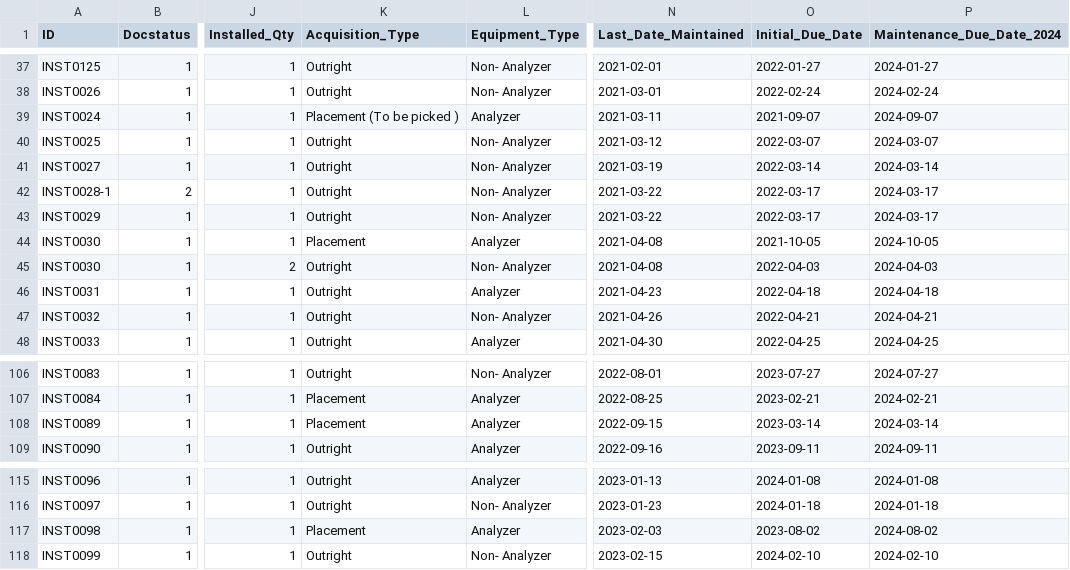
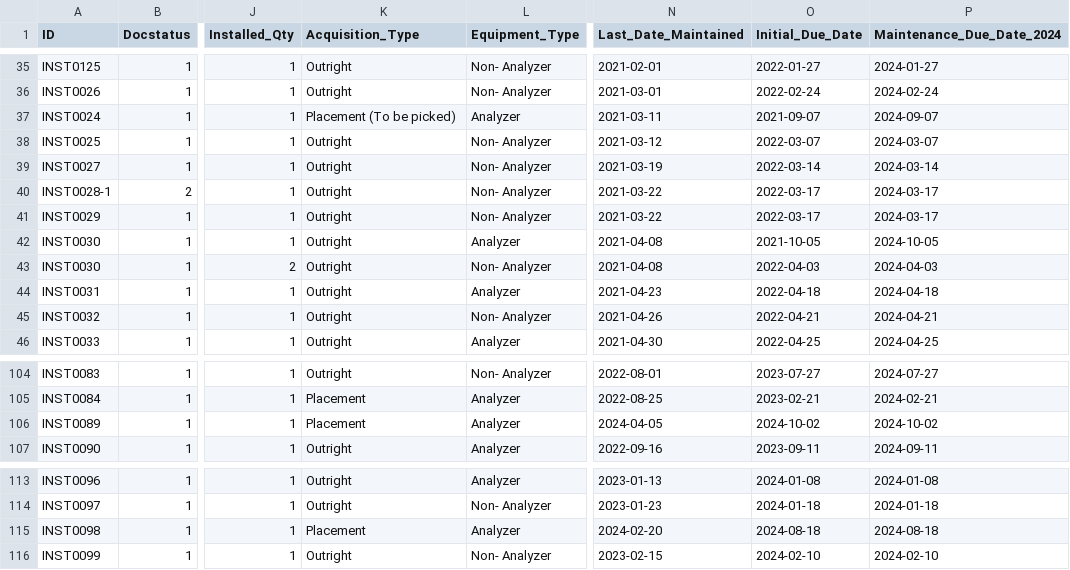
Before and after one commit to adaambiikgabz/Equipment_Maintenance_Schedule, a CSV file: maintenance_due_dates.csv, drawn as a sheet; only a part is shown, gaps mark what is left out; addresses are those after the commit; the diff covers the shown part only; the diff names each change by its address in the sheet, - before the commit and + after, or states it on an @@ line.

```diff
--- a/maintenance_due_dates.csv
+++ b/maintenance_due_dates.csv
-K37 (Acquisition_Type): Placement (To be picked )
+K37 (Acquisition_Type): Placement (To be picked)
-K42 (Acquisition_Type): Placement
+K42 (Acquisition_Type): Outright
-N106 (Last_Date_Maintained): 2022-09-15
+N106 (Last_Date_Maintained): 2024-04-05
-O106 (Initial_Due_Date): 2023-03-14
+O106 (Initial_Due_Date): 2024-10-02
-P106 (Maintenance_Due_Date_2024): 2024-03-14
+P106 (Maintenance_Due_Date_2024): 2024-10-02
-N115 (Last_Date_Maintained): 2023-02-03
+N115 (Last_Date_Maintained): 2024-02-20
-O115 (Initial_Due_Date): 2023-08-02
+O115 (Initial_Due_Date): 2024-08-18
-P115 (Maintenance_Due_Date_2024): 2024-08-02
+P115 (Maintenance_Due_Date_2024): 2024-08-18
```
Also changed, not shown: 2 removed rows and 16 edited cells elsewhere in this file, Installation_Note_April.csv, placement_maintenance_due_dates.csv, 3 other files.
